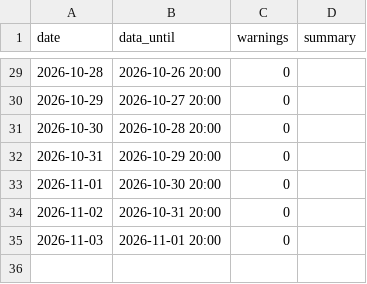
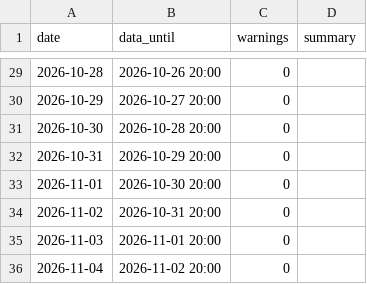
Before and after one commit to haminsu1009-boop/caleb, a CSV file: reports/health_history.csv, drawn as a sheet; only a part is shown, gaps mark what is left out; the diff names each change by its address in the sheet, - before the commit and + after, or states it on an @@ line.

```diff
--- a/reports/health_history.csv
+++ b/reports/health_history.csv
+row 36: 2026-11-04 | 2026-11-02 20:00 | 0
```
Also changed, not shown: 1 other file.
